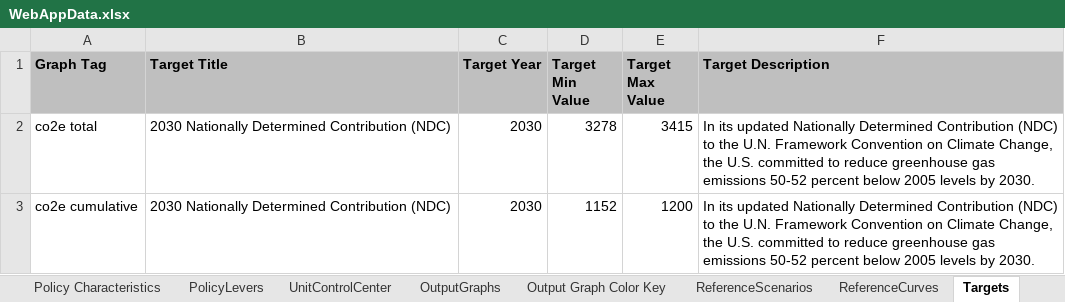
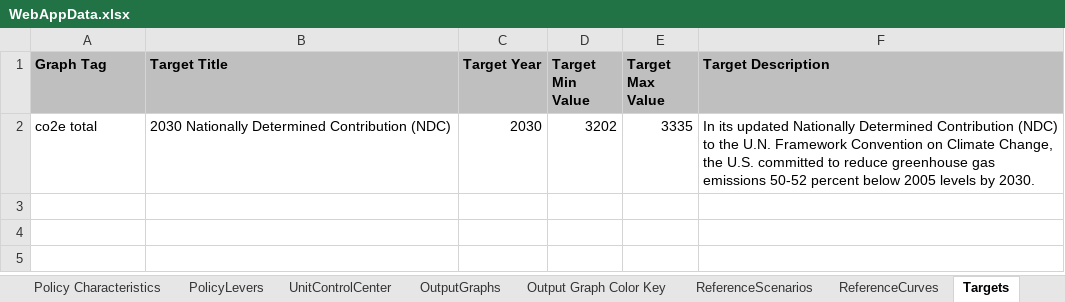
Before and after one commit to EnergyInnovation/eps-us, an Excel workbook: WebAppData.xlsx, sheet Targets, drawn as a sheet; values as stored, in another font and other column widths than the file's, no borders; the diff names each change by its address in the sheet, - before the commit and + after, or states it on an @@ line.

```diff
--- a/WebAppData.xlsx (sheet Targets)
+++ b/WebAppData.xlsx (sheet Targets)
-D2 (Target Min Value): 3278
+D2 (Target Min Value): 3202
-E2 (Target Max Value): 3415
+E2 (Target Max Value): 3335
-row 3: co2e cumulative | 2030 Nationally Determined Contribution (NDC) | 2030 | 1152 | 1200 | In its updated Nationally Determined Contribution (NDC) to the U.N. Framework Convention on Climate Change, the U.S. committed to reduce greenhouse gas emissions 50-52 percent below 2005 levels by 2030.
```
Also changed, not shown: sheet ReferenceScenarios, sheet Target Calculations, 4 other files.
